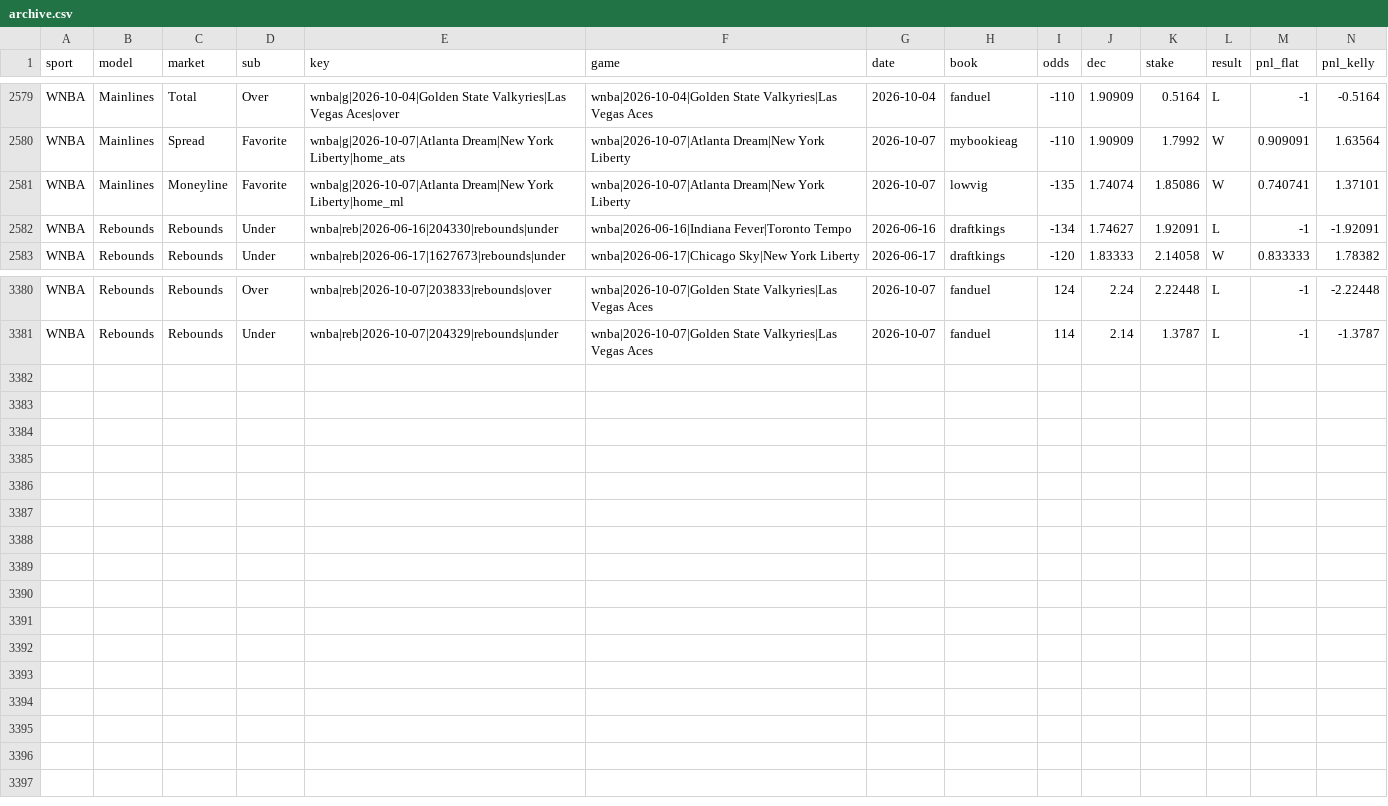
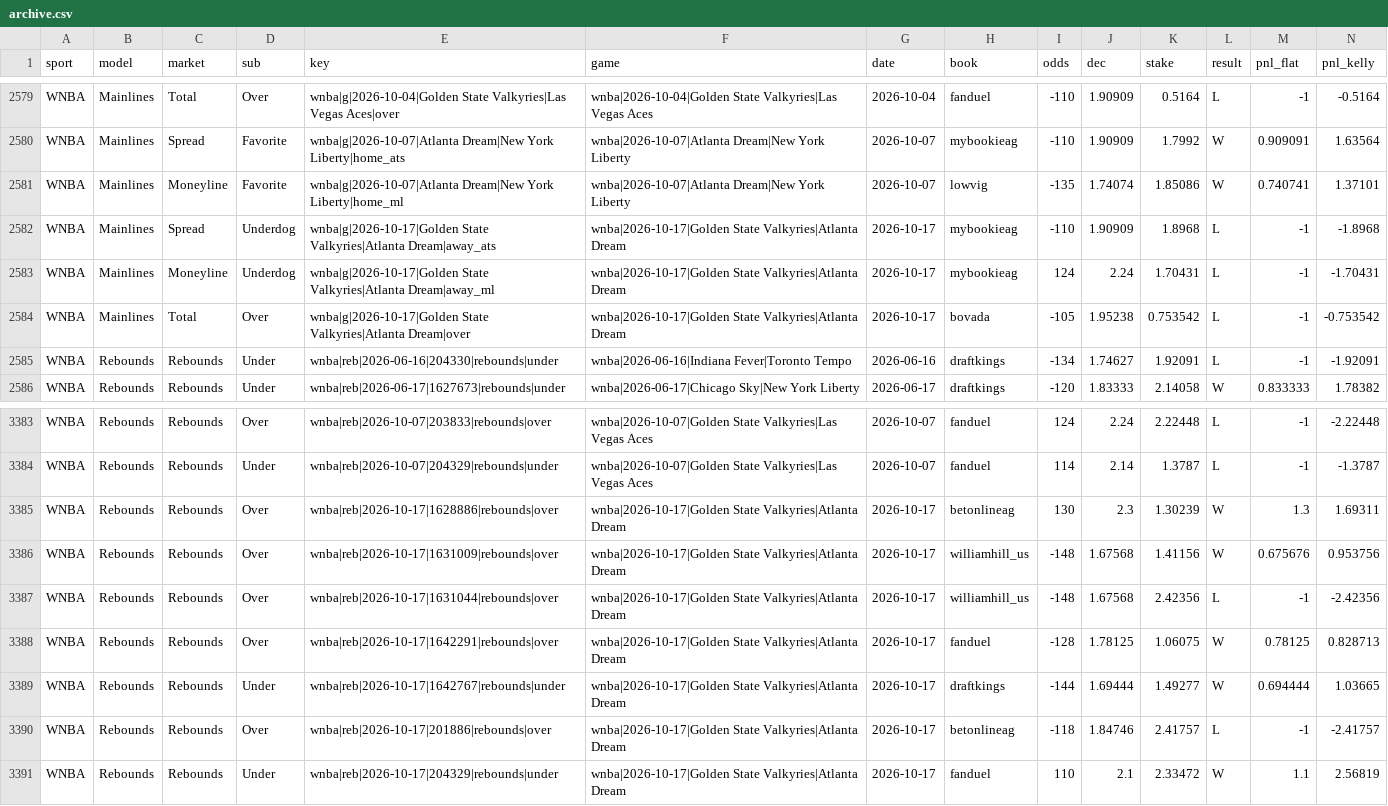
Before and after one commit to Charlie-feinstein/whizard-results, a CSV file: state/archive.csv, drawn as a sheet; only a part is shown, gaps mark what is left out; rows hold the shown columns only; the diff names each change by its address in the sheet, - before the commit and + after, or states it on an @@ line.

Commit message:
results 2026-10-19T13:41:03Z

```diff
--- a/state/archive.csv
+++ b/state/archive.csv
+row 2582: WNBA | Mainlines | Spread | Underdog | wnba|g|2026-10-17|Golden State Valkyries|Atlanta Dream|away_ats | wnba|2026-10-17|Golden State Valkyries|Atlanta Dream | 2026-10-17 | mybookieag | -110 | 1.90909 | 1.8968 | L | -1 | -1.8968
+row 2583: WNBA | Mainlines | Moneyline | Underdog | wnba|g|2026-10-17|Golden State Valkyries|Atlanta Dream|away_ml | wnba|2026-10-17|Golden State Valkyries|Atlanta Dream | 2026-10-17 | mybookieag | 124 | 2.24 | 1.70431 | L | -1 | -1.70431
+row 2584: WNBA | Mainlines | Total | Over | wnba|g|2026-10-17|Golden State Valkyries|Atlanta Dream|over | wnba|2026-10-17|Golden State Valkyries|Atlanta Dream | 2026-10-17 | bovada | -105 | 1.95238 | 0.753542 | L | -1 | -0.753542
+row 3385: WNBA | Rebounds | Rebounds | Over | wnba|reb|2026-10-17|1628886|rebounds|over | wnba|2026-10-17|Golden State Valkyries|Atlanta Dream | 2026-10-17 | betonlineag | 130 | 2.3 | 1.30239 | W | 1.3 | 1.69311
+row 3386: WNBA | Rebounds | Rebounds | Over | wnba|reb|2026-10-17|1631009|rebounds|over | wnba|2026-10-17|Golden State Valkyries|Atlanta Dream | 2026-10-17 | williamhill_us | -148 | 1.67568 | 1.41156 | W | 0.675676 | 0.953756
+row 3387: WNBA | Rebounds | Rebounds | Over | wnba|reb|2026-10-17|1631044|rebounds|over | wnba|2026-10-17|Golden State Valkyries|Atlanta Dream | 2026-10-17 | williamhill_us | -148 | 1.67568 | 2.42356 | L | -1 | -2.42356
+row 3388: WNBA | Rebounds | Rebounds | Over | wnba|reb|2026-10-17|1642291|rebounds|over | wnba|2026-10-17|Golden State Valkyries|Atlanta Dream | 2026-10-17 | fanduel | -128 | 1.78125 | 1.06075 | W | 0.78125 | 0.828713
+row 3389: WNBA | Rebounds | Rebounds | Under | wnba|reb|2026-10-17|1642767|rebounds|under | wnba|2026-10-17|Golden State Valkyries|Atlanta Dream | 2026-10-17 | draftkings | -144 | 1.69444 | 1.49277 | W | 0.694444 | 1.03665
+row 3390: WNBA | Rebounds | Rebounds | Over | wnba|reb|2026-10-17|201886|rebounds|over | wnba|2026-10-17|Golden State Valkyries|Atlanta Dream | 2026-10-17 | betonlineag | -118 | 1.84746 | 2.41757 | L | -1 | -2.41757
+row 3391: WNBA | Rebounds | Rebounds | Under | wnba|reb|2026-10-17|204329|rebounds|under | wnba|2026-10-17|Golden State Valkyries|Atlanta Dream | 2026-10-17 | fanduel | 110 | 2.1 | 2.33472 | W | 1.1 | 2.56819
```
Also changed, not shown: 1 other file.
